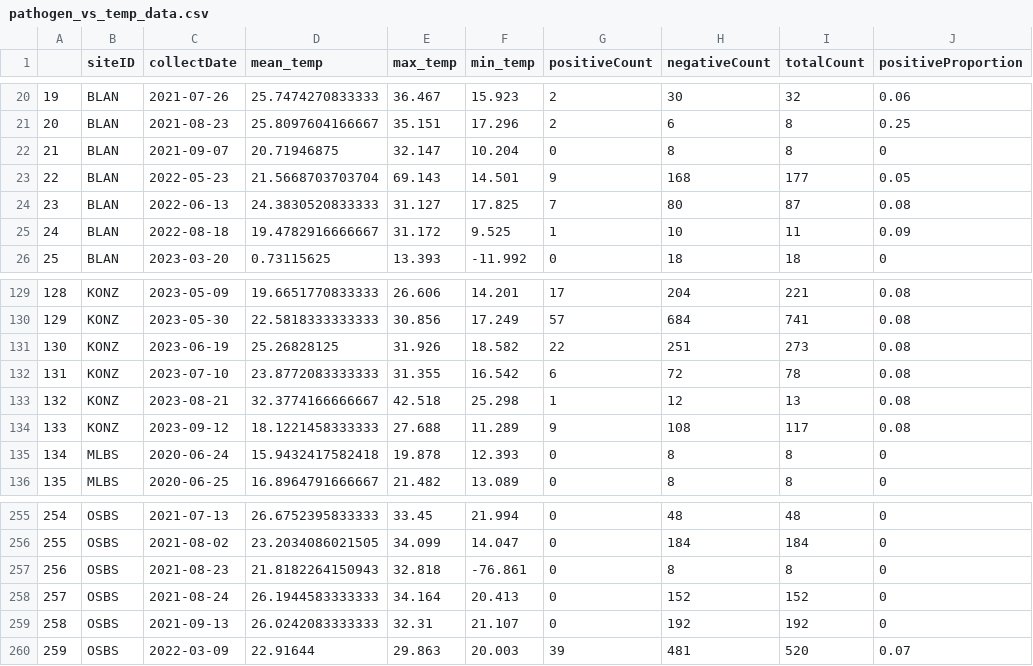
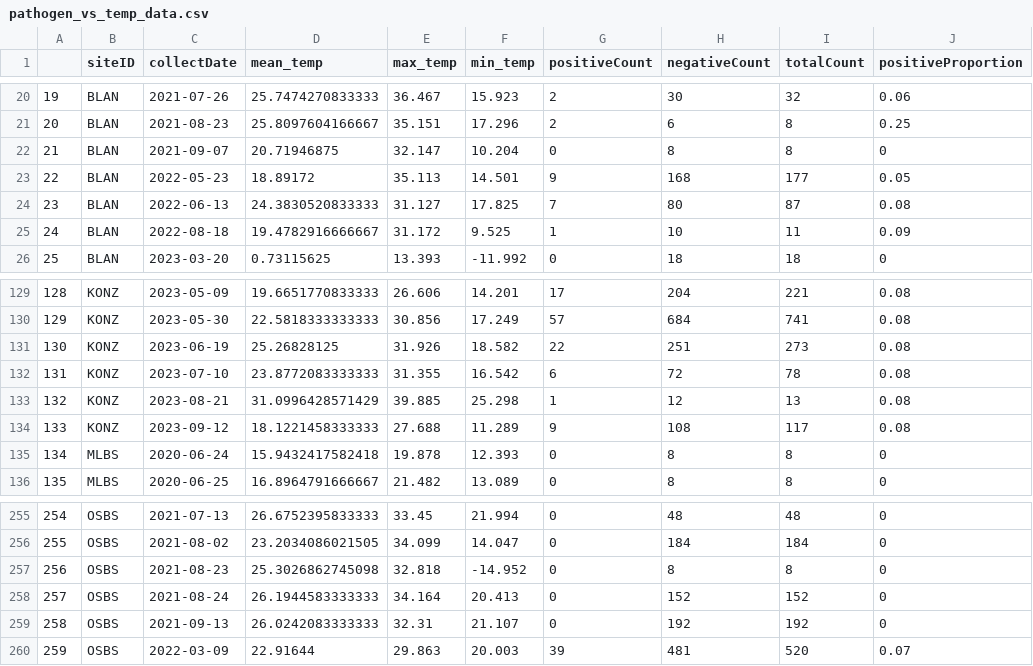
Before and after one commit to ECOL3960-Spring-2026/tick_chick_repo, a CSV file: data/processed/pathogen_vs_temp_data.csv, drawn as a sheet; only a part is shown, gaps mark what is left out.

```diff
--- a/data/processed/pathogen_vs_temp_data.csv
+++ b/data/processed/pathogen_vs_temp_data.csv
@@ -22,3 +22,3 @@
 "21","BLAN",2021-09-07,20.71946875,32.147,10.204,0,8,8,0
-"22","BLAN",2022-05-23,21.5668703703704,69.143,14.501,9,168,177,0.05
+"22","BLAN",2022-05-23,18.89172,35.113,14.501,9,168,177,0.05
 "23","BLAN",2022-06-13,24.3830520833333,31.127,17.825,7,80,87,0.08
@@ -132,3 +132,3 @@
 "131","KONZ",2023-07-10,23.8772083333333,31.355,16.542,6,72,78,0.08
-"132","KONZ",2023-08-21,32.3774166666667,42.518,25.298,1,12,13,0.08
+"132","KONZ",2023-08-21,31.0996428571429,39.885,25.298,1,12,13,0.08
 "133","KONZ",2023-09-12,18.1221458333333,27.688,11.289,9,108,117,0.08
@@ -256,3 +256,3 @@
 "255","OSBS",2021-08-02,23.2034086021505,34.099,14.047,0,184,184,0
-"256","OSBS",2021-08-23,21.8182264150943,32.818,-76.861,0,8,8,0
+"256","OSBS",2021-08-23,25.3026862745098,32.818,-14.952,0,8,8,0
 "257","OSBS",2021-08-24,26.1944583333333,34.164,20.413,0,152,152,0
```
Also changed, not shown: data/processed/monthly_temp_data.csv, 1 other file.
